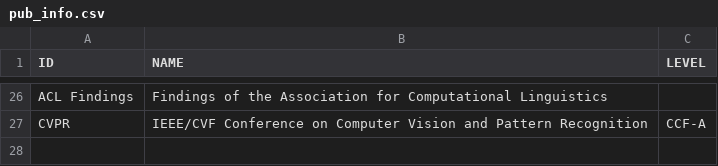
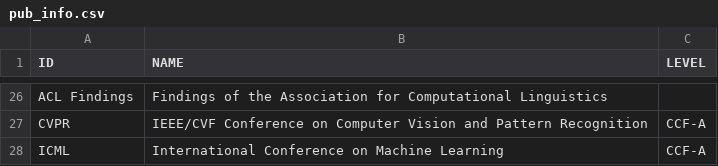
Before and after one commit to isetnju/isetnju.github.io, a CSV file: databases/publications/pub_info.csv, drawn as a sheet; only a part is shown, gaps mark what is left out; the diff names each change by its address in the sheet, - before the commit and + after, or states it on an @@ line.

```diff
--- a/databases/publications/pub_info.csv
+++ b/databases/publications/pub_info.csv
+row 28: ICML | International Conference on Machine Learning | CCF-A
```
Also changed, not shown: databases/people/students.csv, databases/publications/conferences.csv.
